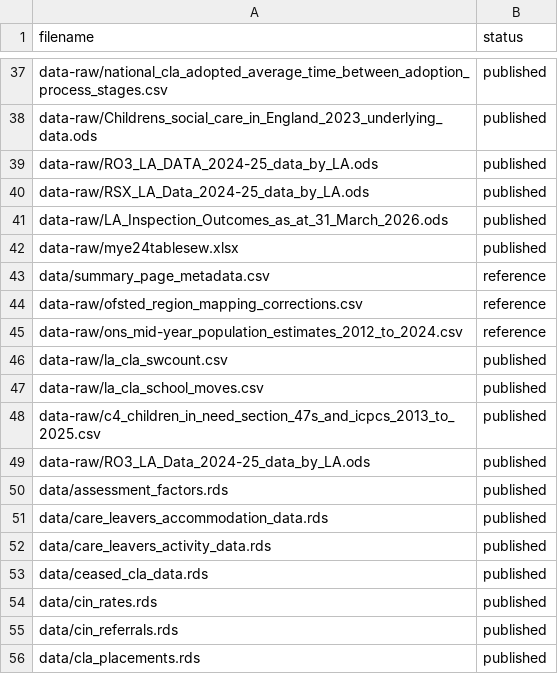
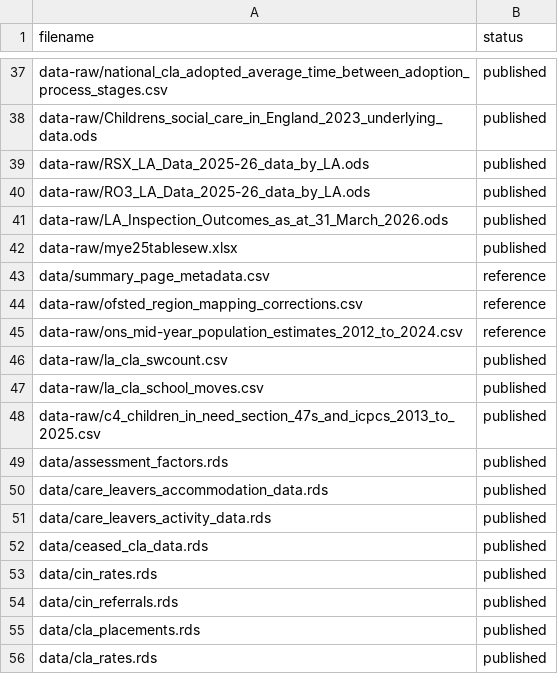
Before and after one commit to dfe-analytical-services/CSC_outcomes_and_enablers, a CSV file: datafiles_log.csv, drawn as a sheet; only a part is shown, gaps mark what is left out; the shorter side is filled out with more unchanged rows.

Commit message:
Updated r scripts for new data files, sheet names, range in sheets and new time period

```diff
--- a/datafiles_log.csv
+++ b/datafiles_log.csv
@@ -38,6 +38,6 @@ data-raw/national_cla_adopted_average_time_between_adoption_process_stages.csv,p
 data-raw/Childrens_social_care_in_England_2023_underlying_data.ods,published
-data-raw/RO3_LA_DATA_2024-25_data_by_LA.ods,published
-data-raw/RSX_LA_Data_2024-25_data_by_LA.ods,published
+data-raw/RSX_LA_Data_2025-26_data_by_LA.ods,published
+data-raw/RO3_LA_Data_2025-26_data_by_LA.ods,published
 data-raw/LA_Inspection_Outcomes_as_at_31_March_2026.ods,published
-data-raw/mye24tablesew.xlsx,published
+data-raw/mye25tablesew.xlsx,published
 data/summary_page_metadata.csv,reference
@@ -48,3 +48,2 @@ data-raw/la_cla_school_moves.csv,published,
 data-raw/c4_children_in_need_section_47s_and_icpcs_2013_to_2025.csv,published
-data-raw/RO3_LA_Data_2024-25_data_by_LA.ods,published
 data/assessment_factors.rds,published
```
Also changed, not shown: 3 other files.
